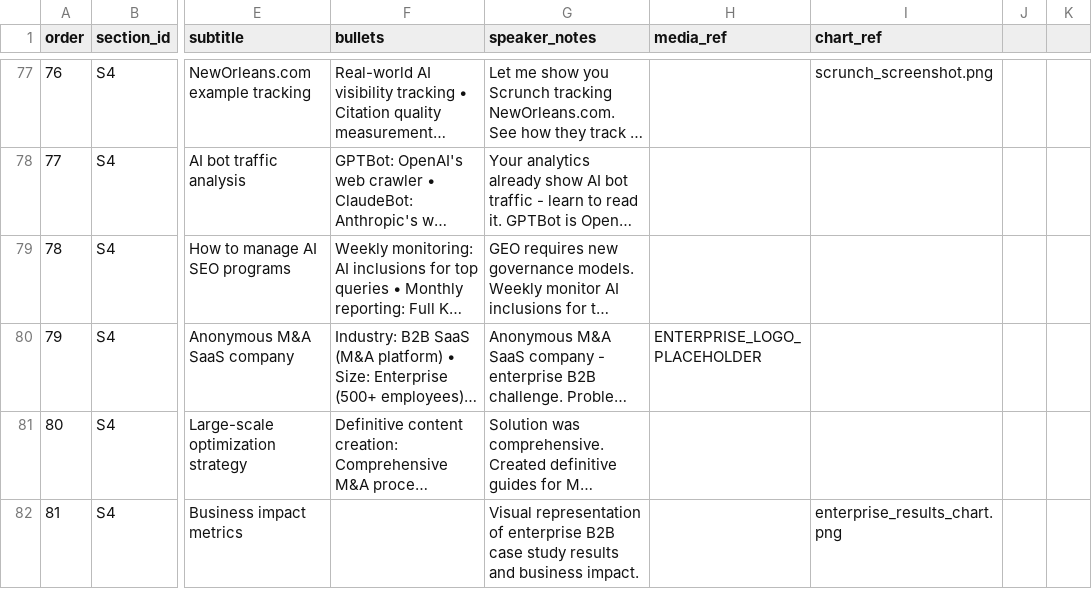
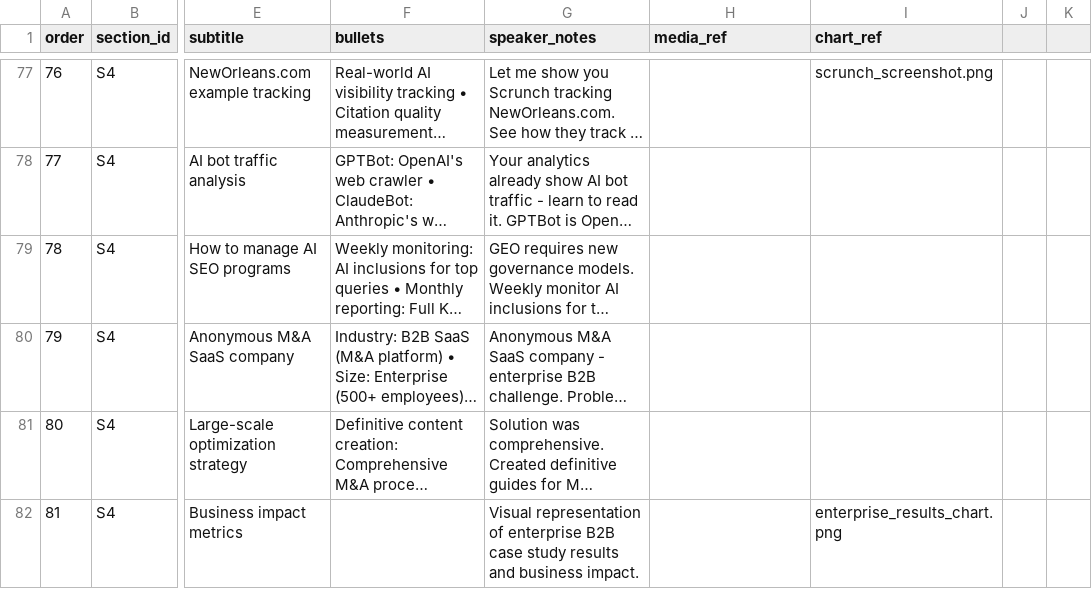
Before and after one commit to willscott-v2/smx-oct-slides, a CSV file: slides.csv, drawn as a sheet; only a part is shown, gaps mark what is left out; long unchanged cells end in …; the diff names each change by its address in the sheet, - before the commit and + after, or states it on an @@ line.

```diff
--- a/slides.csv
+++ b/slides.csv
-H80 (media_ref): ENTERPRISE_LOGO_PLACEHOLDER
+H80 (media_ref): (empty)
```
